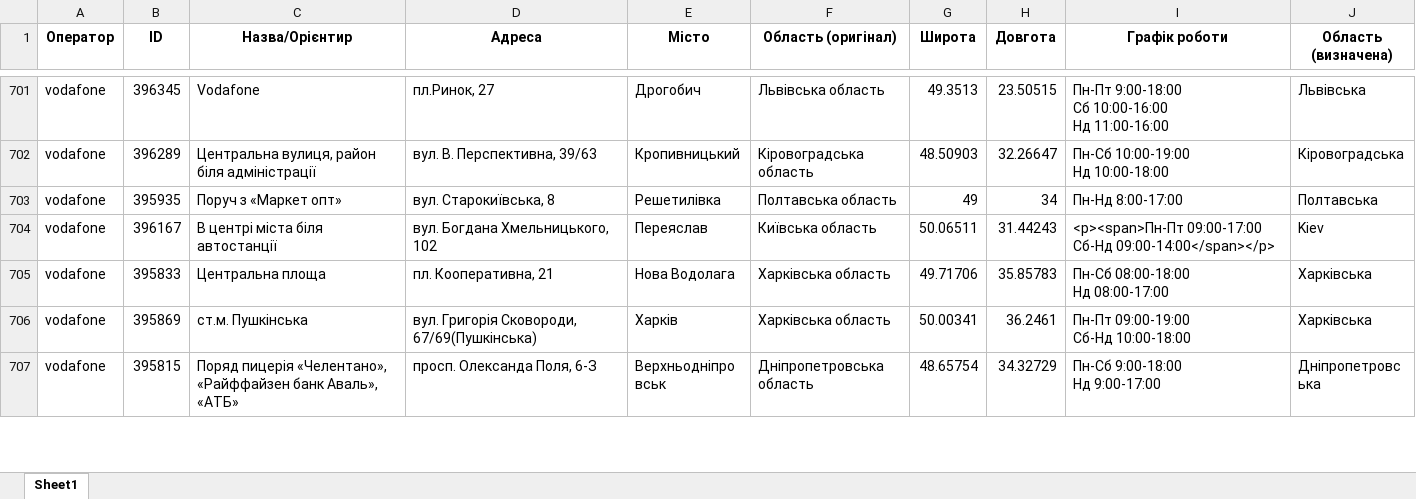
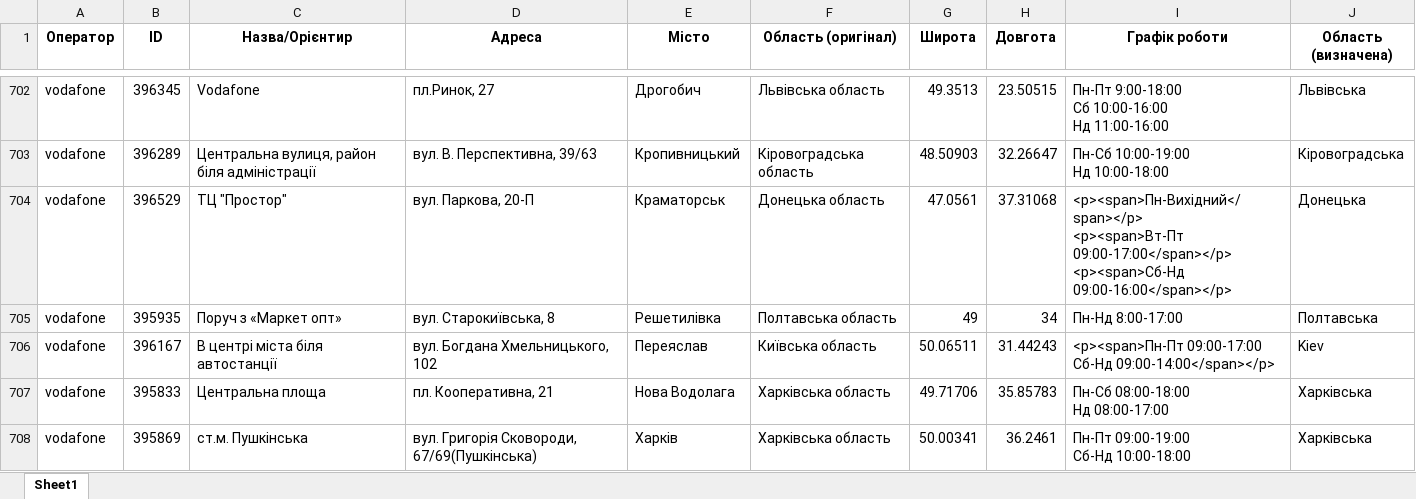
Before and after one commit to userMkovalov/ukraine-shops-map, an Excel workbook: all_shops.xlsx, sheet Sheet1, drawn as a sheet; only a part is shown, gaps mark what is left out; the shorter side is filled out with more unchanged rows; values as stored, in another font and other column widths than the file's, no borders; ↵ is a line break in a cell; the diff covers the shown part only; the diff names each change by its address in the sheet, - before the commit and + after, or states it on an @@ line.

```diff
--- a/all_shops.xlsx (sheet Sheet1)
+++ b/all_shops.xlsx (sheet Sheet1)
+row 704: vodafone | 396529 | ТЦ "Простор" | вул. Паркова, 20-П | Краматорськ | Донецька область | 47.0561 | 37.31068 | <p><span>Пн-Вихідний</span></p> ↵ <p><span>Вт-Пт 09:00-17:00</span></p> ↵ <p><span>Сб-Нд 09:00-16:00</span></p> | Донецька
```
Also changed, not shown: 4 added rows and 3 removed rows elsewhere in this sheet, 1 other file.
